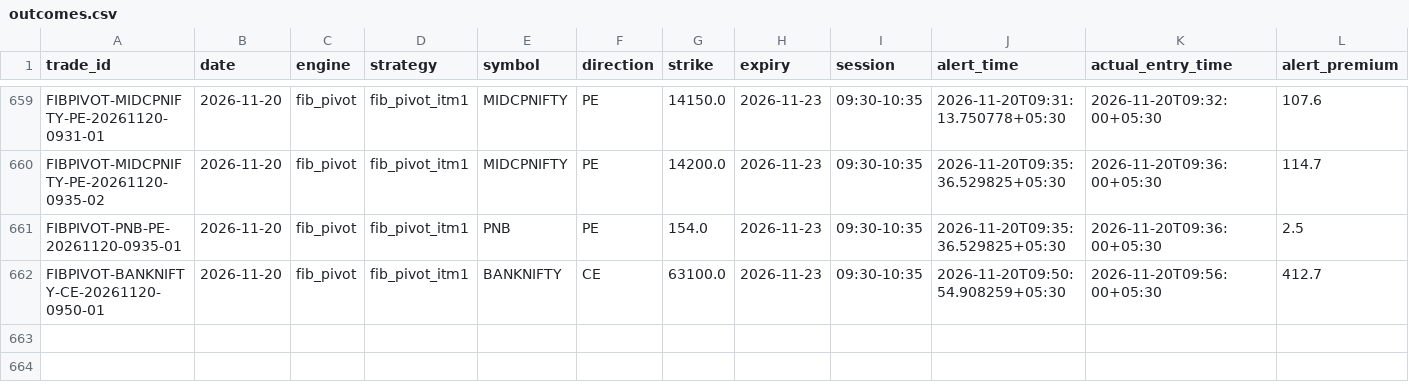
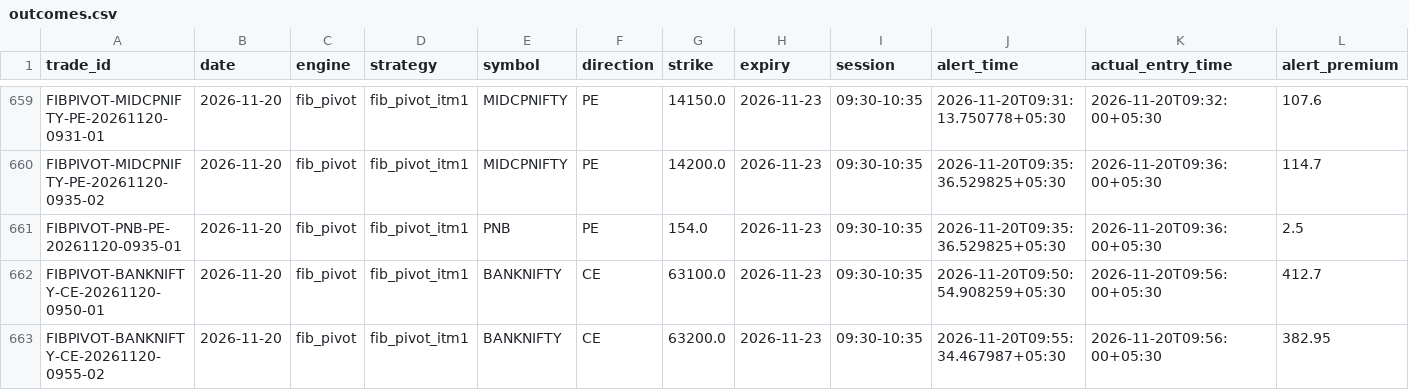
Before and after one commit to kothasanketh93-afk/options-alert-scanner, a CSV file: ledger/outcomes.csv, drawn as a sheet; only a part is shown, gaps mark what is left out; rows hold the shown columns only; the diff names each change by its address in the sheet, - before the commit and + after, or states it on an @@ line.

```diff
--- a/ledger/outcomes.csv
+++ b/ledger/outcomes.csv
+row 663: FIBPIVOT-BANKNIFTY-CE-20261120-0955-02 | 2026-11-20 | fib_pivot | fib_pivot_itm1 | BANKNIFTY | CE | 63200.0 | 2026-11-23 | 09:30-10:35 | 2026-11-20T09:55:34.467987+05:30 | 2026-11-20T09:56:00+05:30 | 382.95
```
Also changed, not shown: ledger/pattern_tape/2026-11-20.csv, 3 other files.
